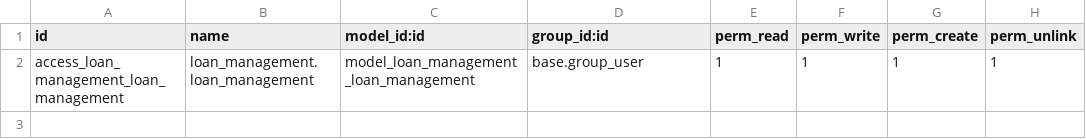
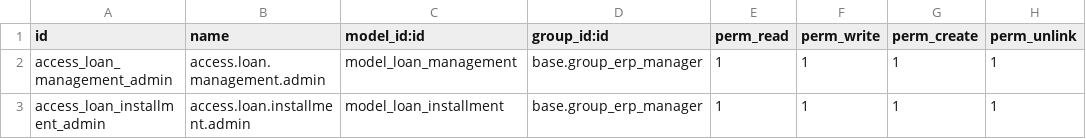
Before and after one commit to thitikornh3c/kabinmengleeh, a CSV file: loan_management/security/ir.model.access.csv, drawn as a sheet.

Commit message:
update security

```diff
--- a/loan_management/security/ir.model.access.csv
+++ b/loan_management/security/ir.model.access.csv
@@ -1,2 +1,3 @@
 id,name,model_id:id,group_id:id,perm_read,perm_write,perm_create,perm_unlink
-access_loan_management_loan_management,loan_management.loan_management,model_loan_management_loan_management,base.group_user,1,1,1,1
+access_loan_management_admin,access.loan.management.admin,model_loan_management,base.group_erp_manager,1,1,1,1
+access_loan_installment_admin,access.loan.installment.admin,model_loan_installment,base.group_erp_manager,1,1,1,1
```
Also changed, not shown: 1 other file.
